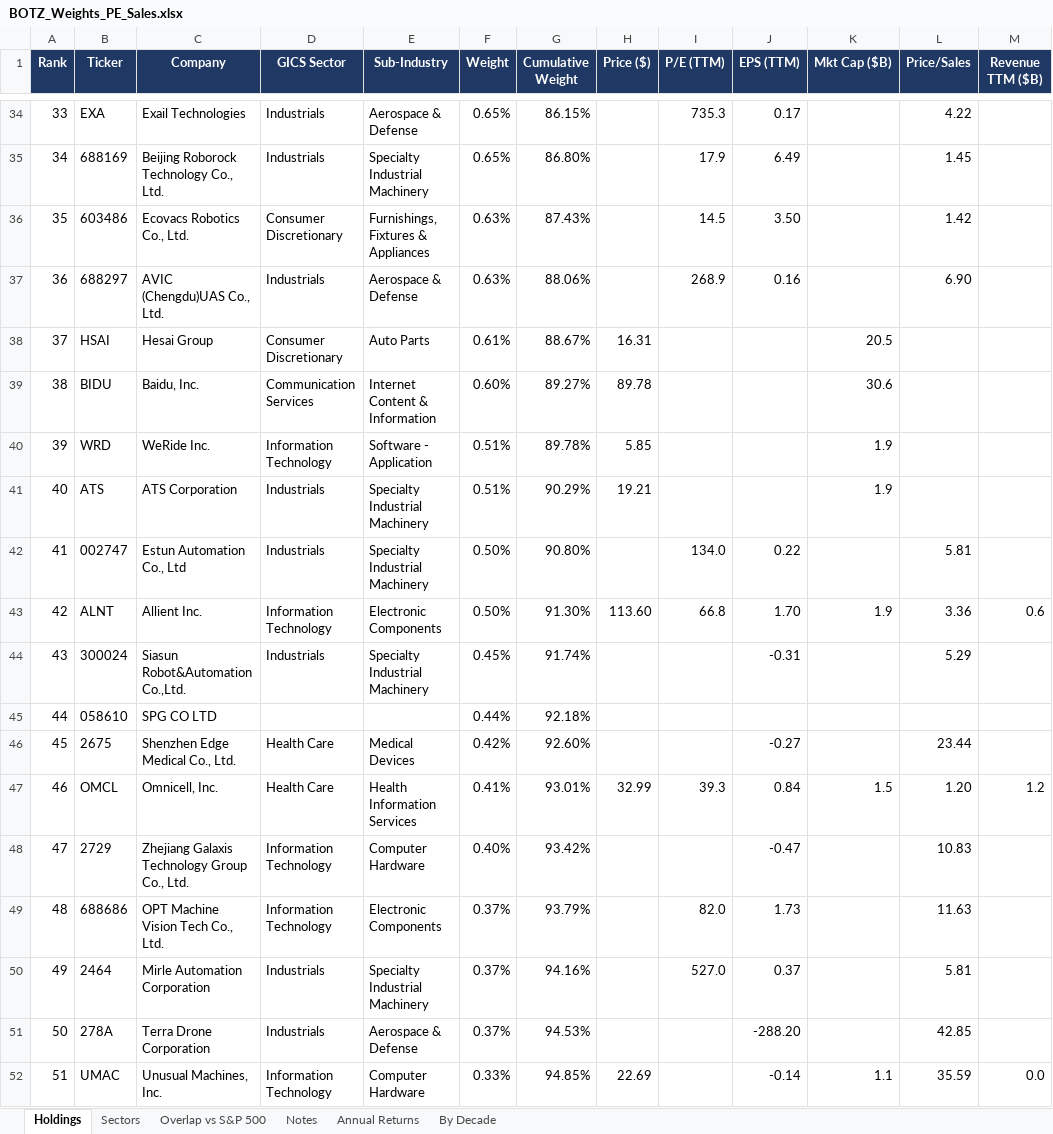
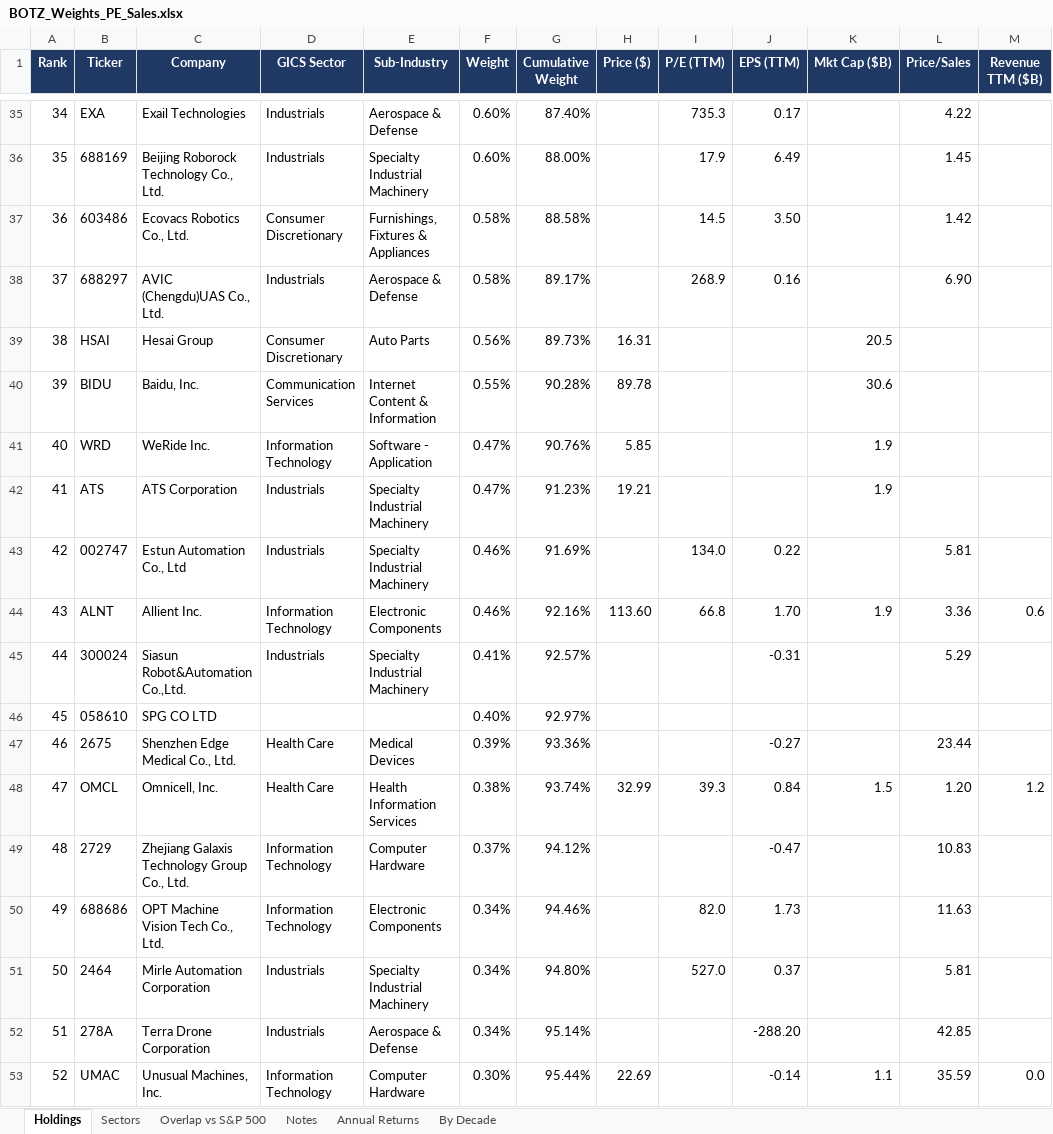
Before and after one commit to roblobsterclaw/mose, an Excel workbook: research/index-studies/BOTZ_Weights_PE_Sales.xlsx, sheet Holdings, drawn as a sheet; only a part is shown, gaps mark what is left out; values as stored, in another font and other column widths than the file's, no borders; charts and pictures not drawn; addresses are those after the commit; the diff covers the shown part only; the diff names each change by its address in the sheet, - before the commit and + after, or states it on an @@ line.

```diff
--- a/research/index-studies/BOTZ_Weights_PE_Sales.xlsx (sheet Holdings)
+++ b/research/index-studies/BOTZ_Weights_PE_Sales.xlsx (sheet Holdings)
@@ column A (Rank) renumbered from row 7 down @@
-F35:F36 (Weight): 0.65%
+F35:F36 (Weight): 0.60%
-G35 (Cumulative Weight): 86.15%
+G35 (Cumulative Weight): 87.40%
-G36 (Cumulative Weight): 86.80%
+G36 (Cumulative Weight): 88.00%
-F37:F38 (Weight): 0.63%
+F37:F38 (Weight): 0.58%
-G37 (Cumulative Weight): 87.43%
+G37 (Cumulative Weight): 88.58%
-G38 (Cumulative Weight): 88.06%
+G38 (Cumulative Weight): 89.17%
-F39 (Weight): 0.61%
+F39 (Weight): 0.56%
-G39 (Cumulative Weight): 88.67%
+G39 (Cumulative Weight): 89.73%
-F40 (Weight): 0.60%
+F40 (Weight): 0.55%
-G40 (Cumulative Weight): 89.27%
+G40 (Cumulative Weight): 90.28%
-F41:F42 (Weight): 0.51%
+F41:F42 (Weight): 0.47%
-G41 (Cumulative Weight): 89.78%
+G41 (Cumulative Weight): 90.76%
-G42 (Cumulative Weight): 90.29%
+G42 (Cumulative Weight): 91.23%
-F43:F44 (Weight): 0.50%
+F43:F44 (Weight): 0.46%
-G43 (Cumulative Weight): 90.80%
+G43 (Cumulative Weight): 91.69%
-G44 (Cumulative Weight): 91.30%
+G44 (Cumulative Weight): 92.16%
-F45 (Weight): 0.45%
+F45 (Weight): 0.41%
-G45 (Cumulative Weight): 91.74%
+G45 (Cumulative Weight): 92.57%
-F46 (Weight): 0.44%
+F46 (Weight): 0.40%
-G46 (Cumulative Weight): 92.18%
+G46 (Cumulative Weight): 92.97%
-F47 (Weight): 0.42%
+F47 (Weight): 0.39%
-G47 (Cumulative Weight): 92.60%
+G47 (Cumulative Weight): 93.36%
-F48 (Weight): 0.41%
+F48 (Weight): 0.38%
-G48 (Cumulative Weight): 93.01%
+G48 (Cumulative Weight): 93.74%
-F49 (Weight): 0.40%
+F49 (Weight): 0.37%
-G49 (Cumulative Weight): 93.42%
+G49 (Cumulative Weight): 94.12%
-F50:F52 (Weight): 0.37%
+F50:F52 (Weight): 0.34%
-G50 (Cumulative Weight): 93.79%
+G50 (Cumulative Weight): 94.46%
-G51 (Cumulative Weight): 94.16%
+G51 (Cumulative Weight): 94.80%
-G52 (Cumulative Weight): 94.53%
+G52 (Cumulative Weight): 95.14%
-F53 (Weight): 0.33%
+F53 (Weight): 0.30%
-G53 (Cumulative Weight): 94.85%
+G53 (Cumulative Weight): 95.44%
```
Also changed, not shown: 2 added rows, 1 removed row and 123 edited cells elsewhere in this sheet, sheet Overlap vs S&P 500, sheet Sectors, formulas that keep their value, research/index-studies/DTCR_Weights_PE_Sales.xlsx, 2 other files.
